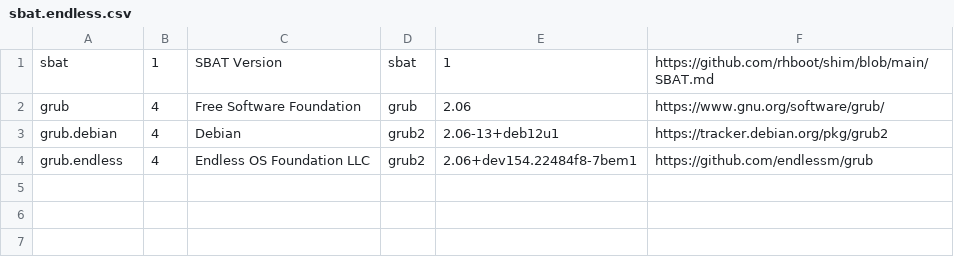
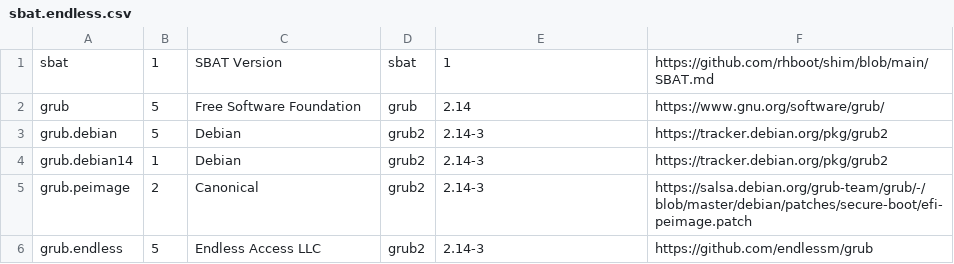
Before and after one commit to endlessm/eos-build-meta, a CSV file: files/grub/sbat.endless.csv, drawn as a sheet.

Commit message:
grub-(i386-pc|x86_64-efi).bst: Update grub to 2.14
Update grub to 2.14 by rebasing on Debian grub 2.14-3.
1. Bump grub's version to 2.14 in sbat.endless.csv.
2. Add dejavu-fonts.bst into the build-depends of grub-i386-pc.bst and
   grub-x86_64-efi.bst. New grub builds with dejavu fonts.
3. Pin gnulib to commit 9f48fb992a3d7e96610c4ce8be969cff2d61a01b by
   following bootstrap.conf's "GNULIB_REVISION".
4. Add build CFLAGS "-Wno-error=unterminated-string-initialization" and
   "-Wno-error=attributes" to skip checking from GCC 16.
5. Drop "linuxefi" from build-sa-efi-images. Debian grub has drop
   linuxefi.mod since 2.12.
6. Drop ntldr-img from grub-i386-pc.bst's grub-extra. grldrstart.S uses
   `.arch i486, nojumps` inside .code16 code, which newer binutils/gas
   rejects since nojumps is now only accepted with genuinely 16-bit
   .arch names, breaking the i386-pc build. Debian hit the same
   regression and disabled ntldr-img in grub2 2.14-1 (Debian bug
   #1122127) rather than patch the assembly; do the same here.
7. Update grub bst elements' path in files/grub/README.md.
8. Drop redundant elements/eos/grub/grub-sources.yml.

Fixes: https://github.com/endlessm/eos-build-meta/issues/235

```diff
--- a/files/grub/sbat.endless.csv
+++ b/files/grub/sbat.endless.csv
@@ -1,4 +1,6 @@
 sbat,1,SBAT Version,sbat,1,https://github.com/rhboot/shim/blob/main/SBAT.md
-grub,4,Free Software Foundation,grub,2.06,https://www.gnu.org/software/grub/
-grub.debian,4,Debian,grub2,2.06-13+deb12u1,https://tracker.debian.org/pkg/grub2
-grub.endless,4,Endless OS Foundation LLC,grub2,2.06+dev154.22484f8-7bem1,https://github.com/endlessm/grub
+grub,5,Free Software Foundation,grub,2.14,https://www.gnu.org/software/grub/
+grub.debian,5,Debian,grub2,2.14-3,https://tracker.debian.org/pkg/grub2
+grub.debian14,1,Debian,grub2,2.14-3,https://tracker.debian.org/pkg/grub2
+grub.peimage,2,Canonical,grub2,2.14-3,https://salsa.debian.org/grub-team/grub/-/blob/master/debian/patches/secure-boot/efi-peimage.patch
+grub.endless,5,Endless Access LLC,grub2,2.14-3,https://github.com/endlessm/grub
```
Also changed, not shown: 7 other files.
